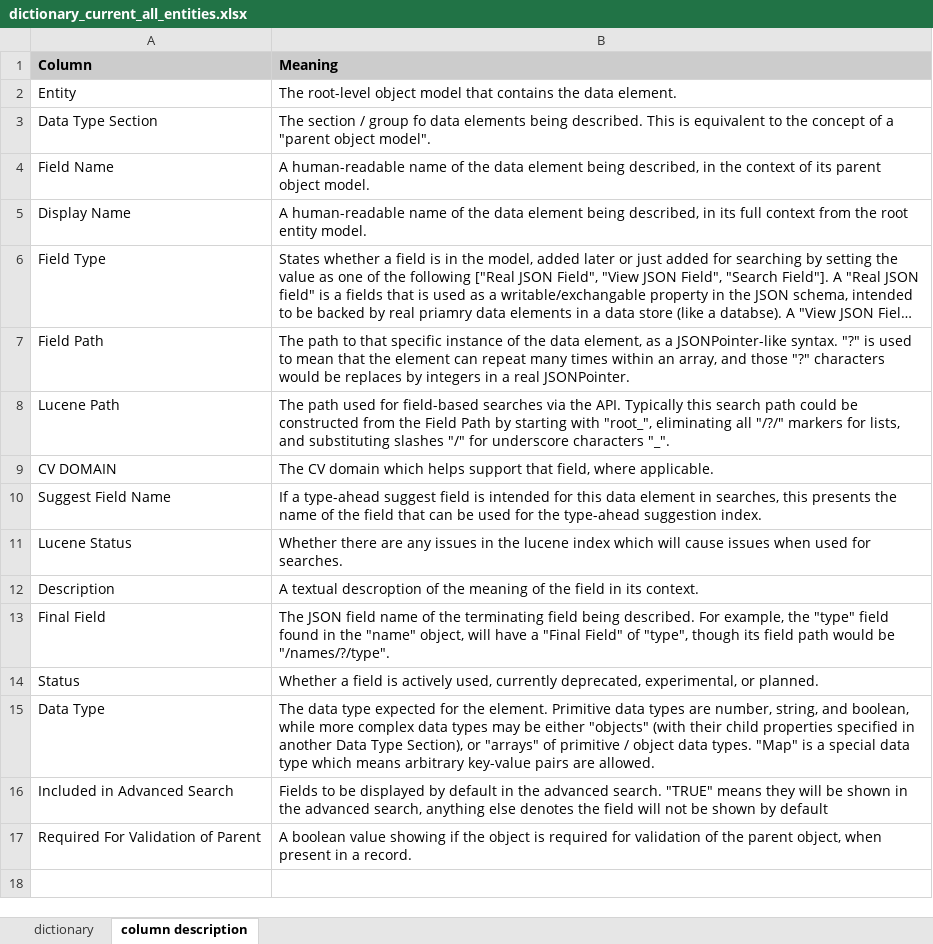
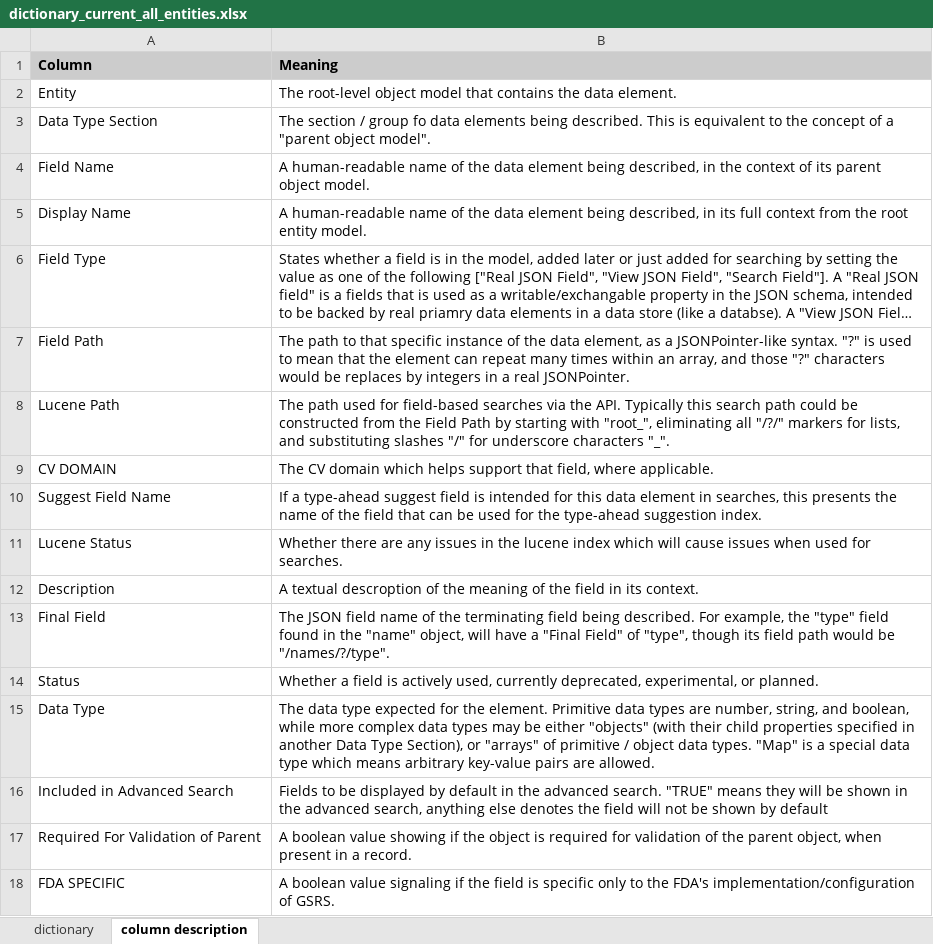
Before and after one commit to ncats/GSRSFrontend, an Excel workbook: substance_dictionary/dictionary_current_all_entities.xlsx, sheet column description, drawn as a sheet; long unchanged cells end in …; values as stored, in another font and other column widths than the file's, no borders; the diff names each change by its address in the sheet, - before the commit and + after, or states it on an @@ line.

```diff
--- a/substance_dictionary/dictionary_current_all_entities.xlsx (sheet column description)
+++ b/substance_dictionary/dictionary_current_all_entities.xlsx (sheet column description)
+row 18: FDA SPECIFIC | A boolean value signaling if the field is specific only to the FDA's implementation/configuration of GSRS.
```
Also changed, not shown: sheet dictionary, 4 other files.
